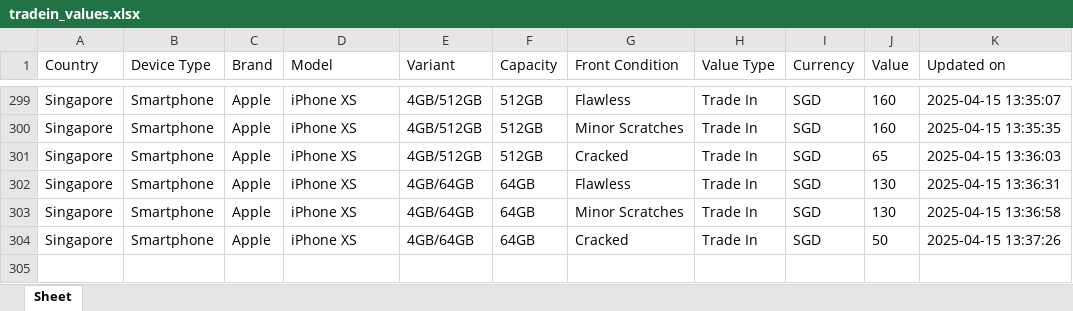
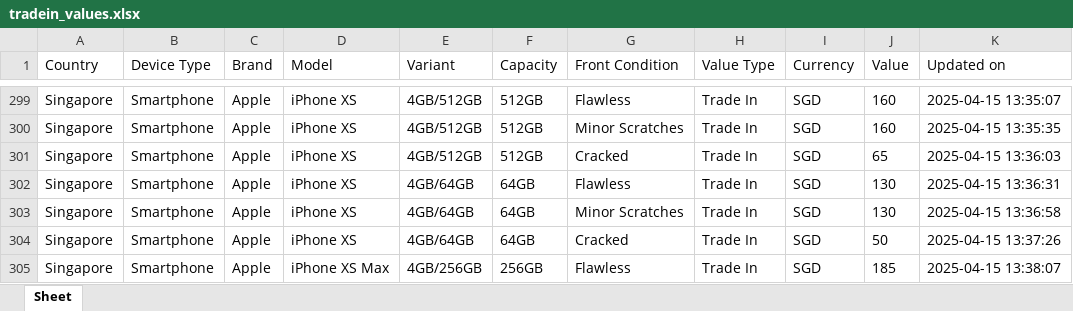
Before and after one commit to Ashutoshmitra/TradeBot, an Excel workbook: tradein_values.xlsx, sheet Sheet, drawn as a sheet; only a part is shown, gaps mark what is left out; values as stored, in another font and other column widths than the file's, no borders; the diff names each change by its address in the sheet, - before the commit and + after, or states it on an @@ line.

```diff
--- a/tradein_values.xlsx (sheet Sheet)
+++ b/tradein_values.xlsx (sheet Sheet)
+row 305: Singapore | Smartphone | Apple | iPhone XS Max | 4GB/256GB | 256GB | Flawless | Trade In | SGD | 185 | 2025-04-15 13:38:07
```
